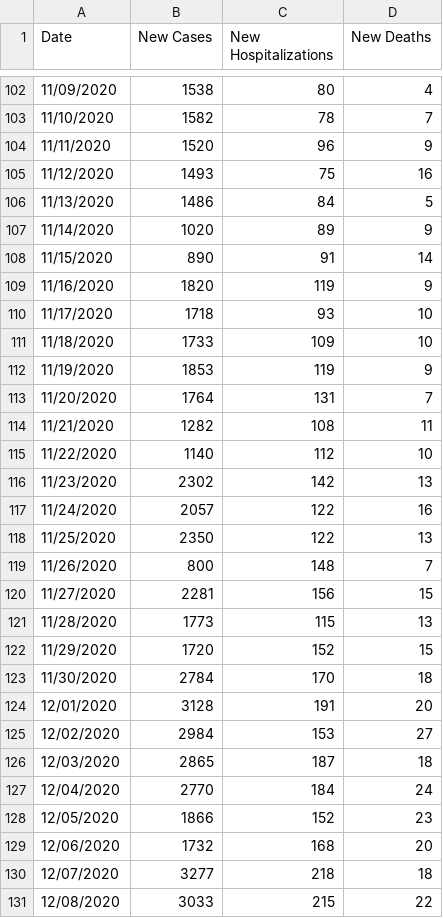
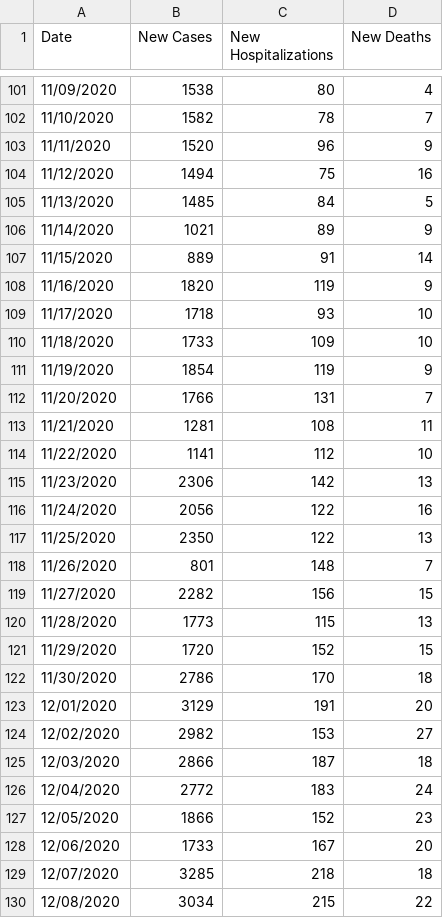
Before and after one commit to violettracker/nyutracker, a CSV file: dynamic/nyc_chd.csv, drawn as a sheet; only a part is shown, gaps mark what is left out; the diff covers the shown part only.

```diff
--- a/dynamic/nyc_chd.csv
+++ b/dynamic/nyc_chd.csv
@@ -104,6 +103,6 @@ Date,New Cases,New Hospitalizations,New Deaths
 11/11/2020,1520,96,9
-11/12/2020,1493,75,16
-11/13/2020,1486,84,5
-11/14/2020,1020,89,9
-11/15/2020,890,91,14
+11/12/2020,1494,75,16
+11/13/2020,1485,84,5
+11/14/2020,1021,89,9
+11/15/2020,889,91,14
 11/16/2020,1820,119,9
@@ -111,21 +110,21 @@ Date,New Cases,New Hospitalizations,New Deaths
 11/18/2020,1733,109,10
-11/19/2020,1853,119,9
-11/20/2020,1764,131,7
-11/21/2020,1282,108,11
-11/22/2020,1140,112,10
-11/23/2020,2302,142,13
-11/24/2020,2057,122,16
+11/19/2020,1854,119,9
+11/20/2020,1766,131,7
+11/21/2020,1281,108,11
+11/22/2020,1141,112,10
+11/23/2020,2306,142,13
+11/24/2020,2056,122,16
 11/25/2020,2350,122,13
-11/26/2020,800,148,7
-11/27/2020,2281,156,15
+11/26/2020,801,148,7
+11/27/2020,2282,156,15
 11/28/2020,1773,115,13
 11/29/2020,1720,152,15
-11/30/2020,2784,170,18
-12/01/2020,3128,191,20
-12/02/2020,2984,153,27
-12/03/2020,2865,187,18
-12/04/2020,2770,184,24
+11/30/2020,2786,170,18
+12/01/2020,3129,191,20
+12/02/2020,2982,153,27
+12/03/2020,2866,187,18
+12/04/2020,2772,183,24
 12/05/2020,1866,152,23
-12/06/2020,1732,168,20
-12/07/2020,3277,218,18
-12/08/2020,3033,215,22
+12/06/2020,1733,167,20
+12/07/2020,3285,218,18
+12/08/2020,3034,215,22
```
Also changed, not shown: 1 added row, 1 removed row and 81 edited cells elsewhere in this file, dynamic/nyc_positivity.csv, dynamic/nyc_positivity_zip.csv.
